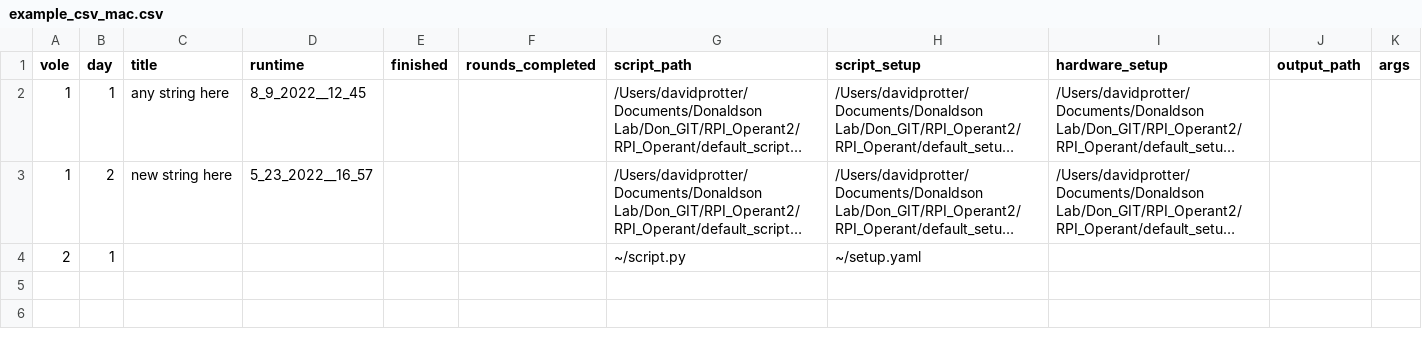
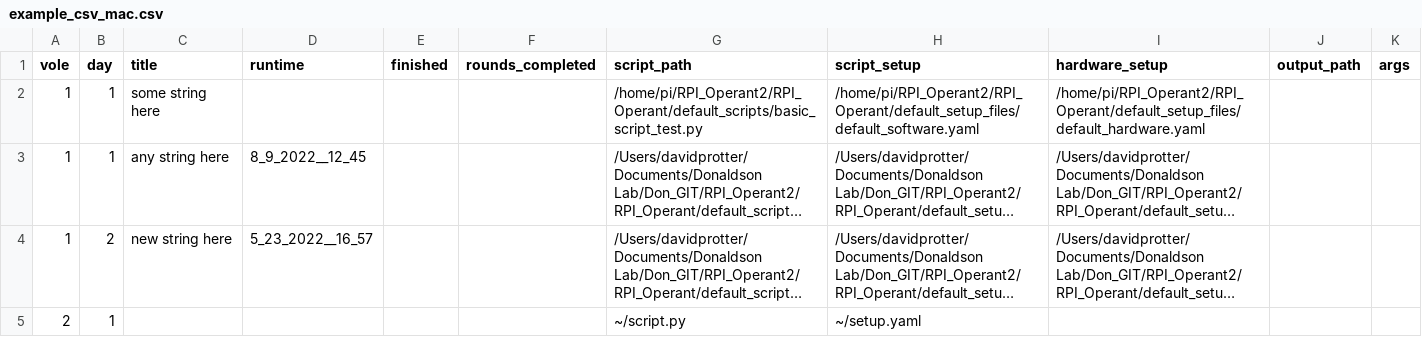
Before and after one commit to dprotter/RPI_Operant2, a CSV file: RPI_Operant/example_csv_mac.csv, drawn as a sheet; long unchanged cells end in …; the diff names each change by its address in the sheet, - before the commit and + after, or states it on an @@ line.

Commit message:
new test scripts

```diff
--- a/RPI_Operant/example_csv_mac.csv
+++ b/RPI_Operant/example_csv_mac.csv
+row 2: 1 | 1 | some string here |  |  |  | /home/pi/RPI_Operant2/RPI_Operant/default_scripts/basic_script_test.py | /home/pi/RPI_Operant2/RPI_Operant/default_setup_files/default_software.yaml | /home/pi/RPI_Operant2/RPI_Operant/default_setup_files/default_hardware.yaml
```
Also changed, not shown: 4 other files.
